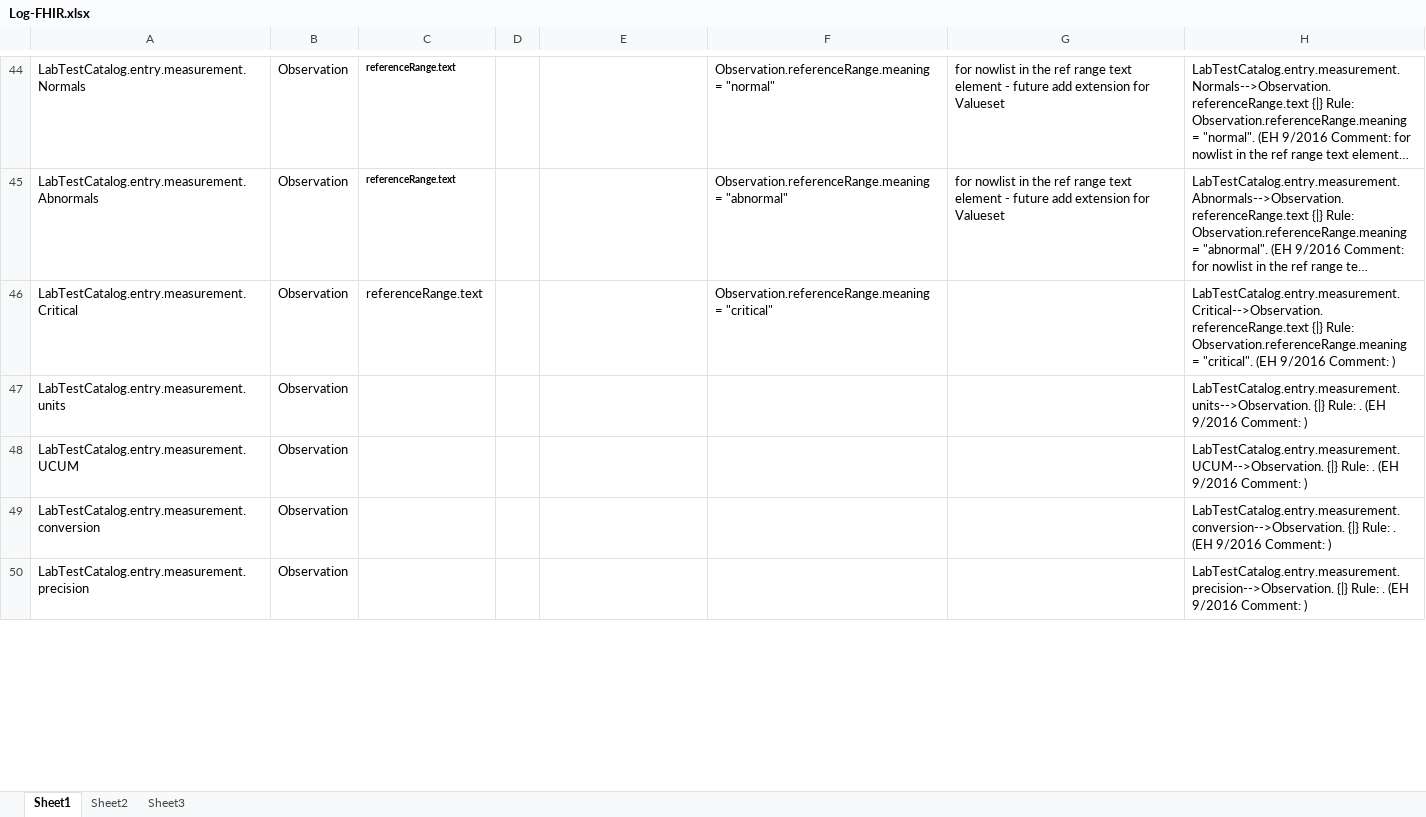
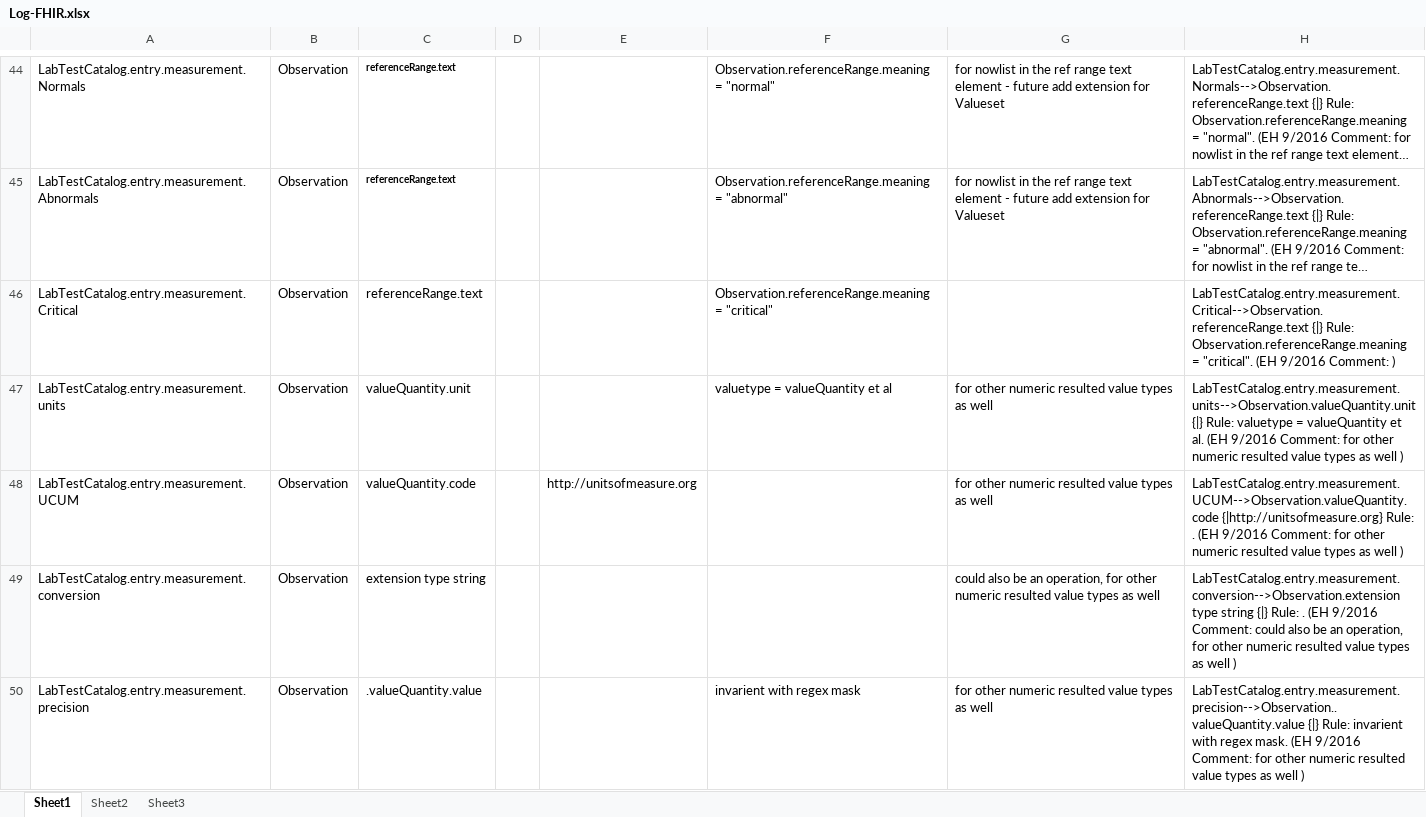
Before and after one commit to Health4Share/fhirlabtestcatalog, an Excel workbook: Log-FHIR.xlsx, sheet Sheet1, drawn as a sheet; only a part is shown, gaps mark what is left out; long unchanged cells end in …; values as stored, in another font and other column widths than the file's, no borders; the diff covers the shown part only; the diff names each change by its address in the sheet, - before the commit and + after, or states it on an @@ line.

Commit message:
updaet to fhir mappings

```diff
--- a/Log-FHIR.xlsx (sheet Sheet1)
+++ b/Log-FHIR.xlsx (sheet Sheet1)
-C47: (empty)
+C47: valueQuantity.unit
-F47: (empty)
+F47: valuetype = valueQuantity et al
-G47:G48: (empty)
+G47:G48: for other numeric resulted value types as well
-H47: LabTestCatalog.entry.measurement.units-->Observation. {|} Rule: . (EH 9/2016 Comment: )
+H47: LabTestCatalog.entry.measurement.units-->Observation.valueQuantity.unit {|} Rule: valuetype = valueQuantity et al. (EH 9/2016 Comment: for other numeric resulted value types as well )
-C48: (empty)
+C48: valueQuantity.code
-E48: (empty)
+E48: http://unitsofmeasure.org
-H48: LabTestCatalog.entry.measurement.UCUM-->Observation. {|} Rule: . (EH 9/2016 Comment: )
+H48: LabTestCatalog.entry.measurement.UCUM-->Observation.valueQuantity.code {|http://unitsofmeasure.org} Rule: . (EH 9/2016 Comment: for other numeric resulted value types as well )
-C49: (empty)
+C49: extension type string
-G49: (empty)
+G49: could also be an operation, for other numeric resulted value types as well
-H49: LabTestCatalog.entry.measurement.conversion-->Observation. {|} Rule: . (EH 9/2016 Comment: )
+H49: LabTestCatalog.entry.measurement.conversion-->Observation.extension type string {|} Rule: . (EH 9/2016 Comment: could also be an operation, for other numeric resulted value types as well )
-C50: (empty)
+C50: .valueQuantity.value
-F50: (empty)
+F50: invarient with regex mask
-G50: (empty)
+G50: for other numeric resulted value types as well
-H50: LabTestCatalog.entry.measurement.precision-->Observation. {|} Rule: . (EH 9/2016 Comment: )
+H50: LabTestCatalog.entry.measurement.precision-->Observation..valueQuantity.value {|} Rule: invarient with regex mask. (EH 9/2016 Comment: for other numeric resulted value types as well )
```
Also changed, not shown: 13 edited cells elsewhere in this sheet, 1 other file.
